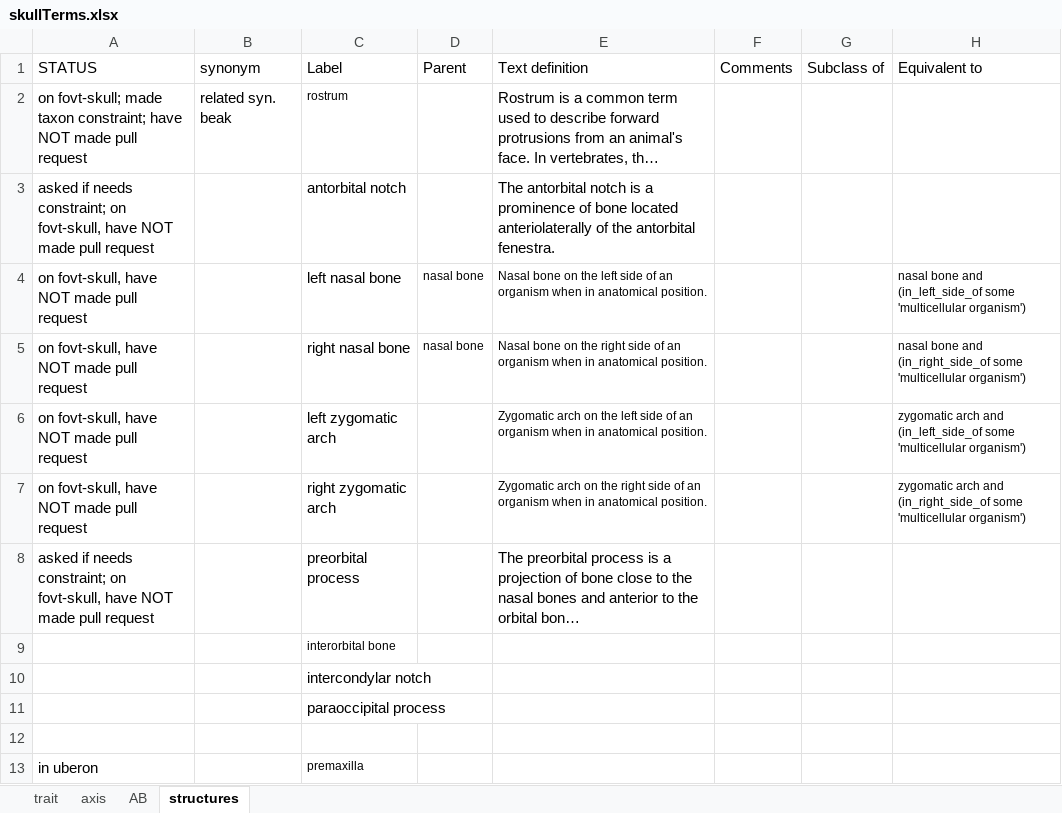
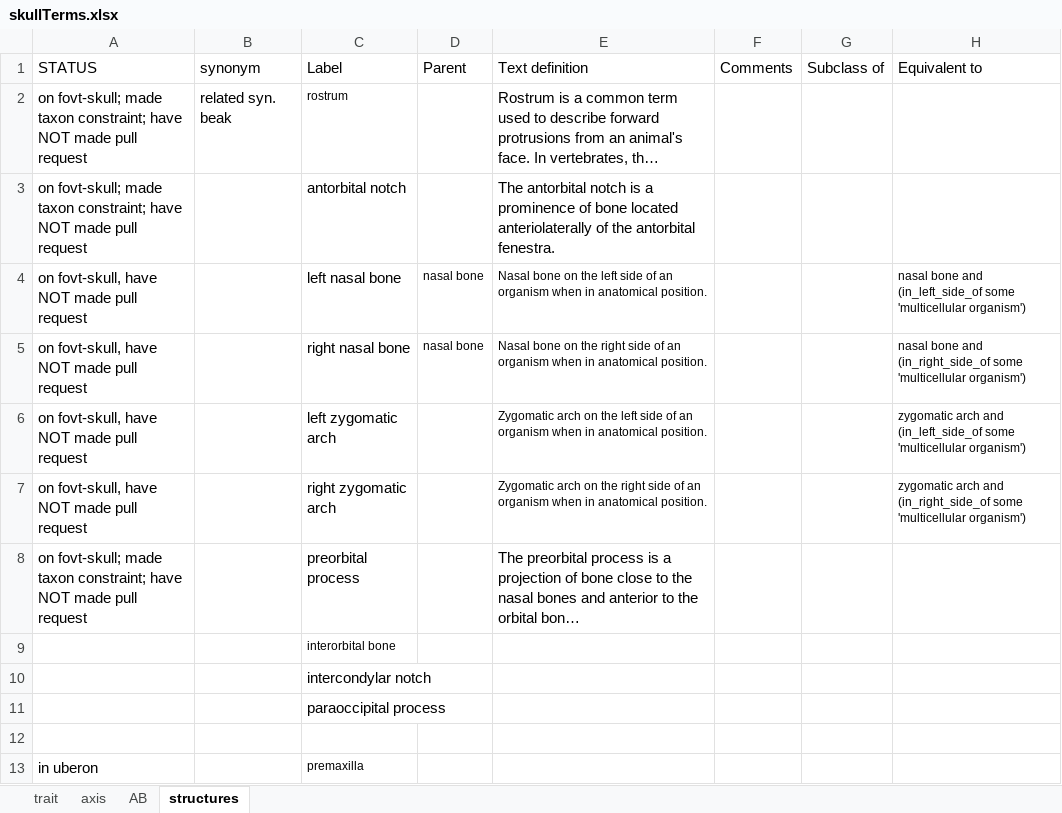
Before and after one commit to futres/fovt, an Excel workbook: terms/skullTerms.xlsx, sheet structures, drawn as a sheet; only a part is shown; long unchanged cells end in …; values as stored, in another font and other column widths than the file's, no borders; the diff names each change by its address in the sheet, - before the commit and + after, or states it on an @@ line.

```diff
--- a/terms/skullTerms.xlsx (sheet structures)
+++ b/terms/skullTerms.xlsx (sheet structures)
-A3 (STATUS): asked if needs constraint; on fovt-skull, have NOT…
+A3 (STATUS): on fovt-skull; made taxon constraint; have NOT…
-A8 (STATUS): asked if needs constraint; on fovt-skull, have NOT…
+A8 (STATUS): on fovt-skull; made taxon constraint; have NOT…
```
Also changed, not shown: 2 other files.
